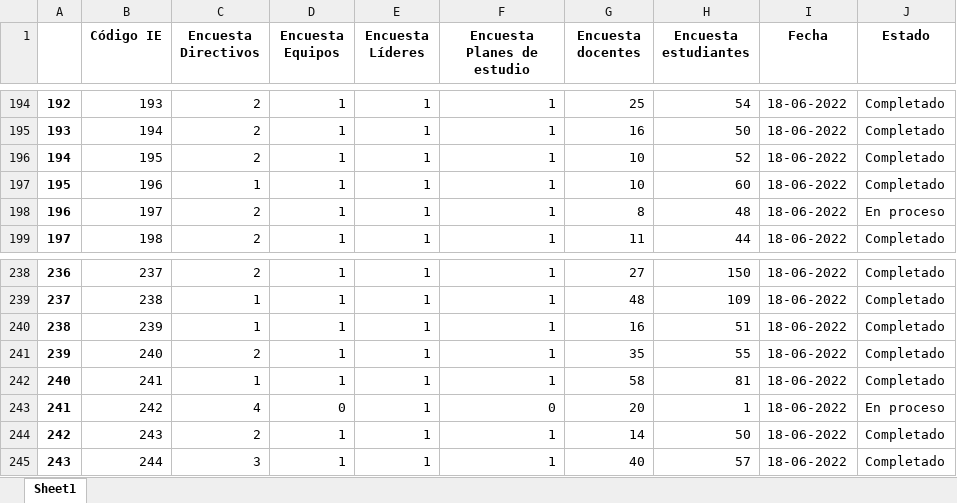
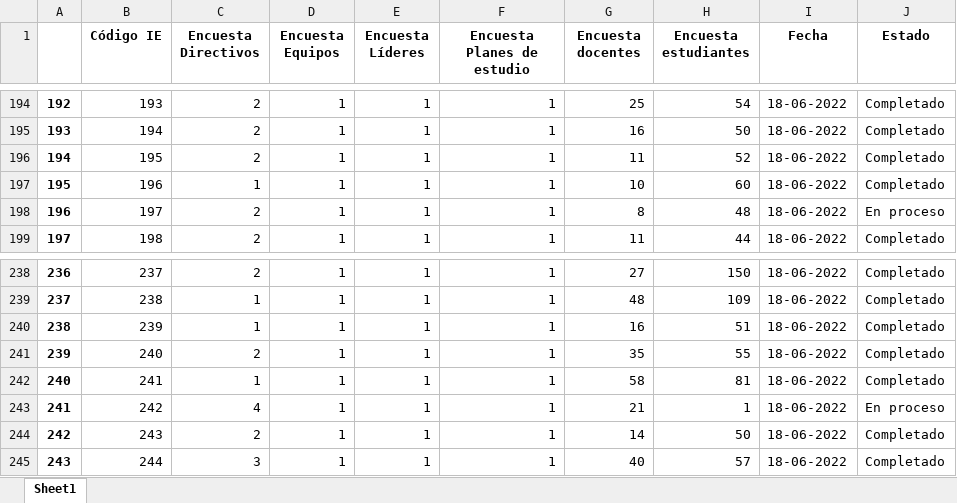
Before and after one commit to Grupo-Informatica-Educativa/CFK2022, an Excel workbook: data/descargables/InstrumentosCFK.xlsx, sheet Sheet1, drawn as a sheet; only a part is shown, gaps mark what is left out; values as stored, in another font and other column widths than the file's, no borders; the diff names each change by its address in the sheet, - before the commit and + after, or states it on an @@ line.

```diff
--- a/data/descargables/InstrumentosCFK.xlsx (sheet Sheet1)
+++ b/data/descargables/InstrumentosCFK.xlsx (sheet Sheet1)
-G196 (Encuesta docentes): 10
+G196 (Encuesta docentes): 11
-D243 (Encuesta Equipos): 0
+D243 (Encuesta Equipos): 1
-F243 (Encuesta Planes de estudio): 0
+F243 (Encuesta Planes de estudio): 1
-G243 (Encuesta docentes): 20
+G243 (Encuesta docentes): 21
```
Also changed, not shown: data/descargables/DirectivosCFK.xlsx, data/descargables/Instrumentos_DetalleCFK.xlsx, 14 other files.
